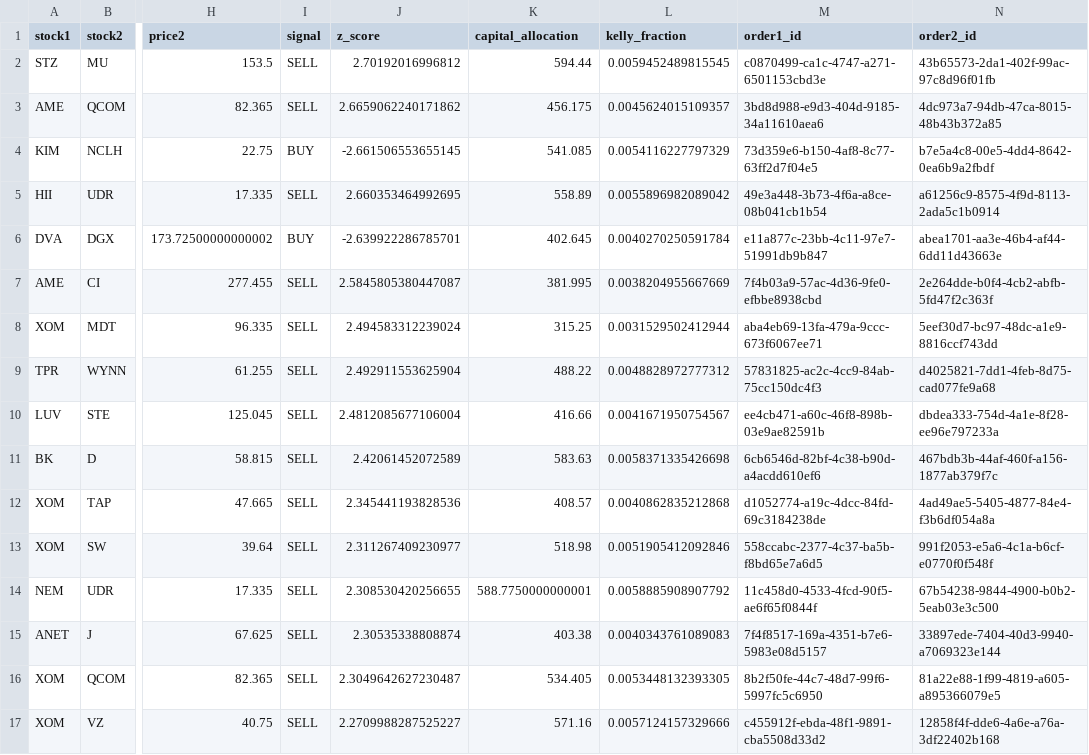
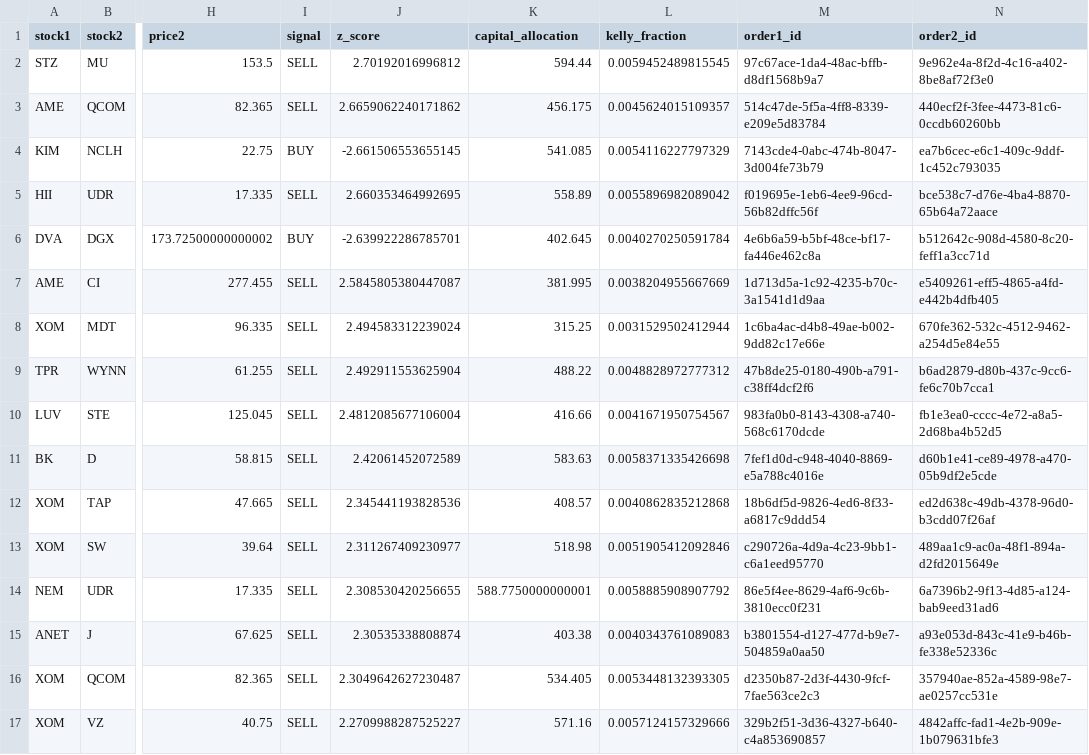
Before and after one commit to m-ichaels/alpaca_live, a CSV file: data/executed_trades.csv, drawn as a sheet; only a part is shown, gaps mark what is left out; the diff covers the shown part only; the diff names each change by its address in the sheet, - before the commit and + after, or states it on an @@ line.

```diff
--- a/data/executed_trades.csv
+++ b/data/executed_trades.csv
-M2 (order1_id): c0870499-ca1c-4747-a271-6501153cbd3e
+M2 (order1_id): 97c67ace-1da4-48ac-bffb-d8df1568b9a7
-N2 (order2_id): 43b65573-2da1-402f-99ac-97c8d96f01fb
+N2 (order2_id): 9e962e4a-8f2d-4c16-a402-8be8af72f3e0
-M3 (order1_id): 3bd8d988-e9d3-404d-9185-34a11610aea6
+M3 (order1_id): 514c47de-5f5a-4ff8-8339-e209e5d83784
-N3 (order2_id): 4dc973a7-94db-47ca-8015-48b43b372a85
+N3 (order2_id): 440ecf2f-3fee-4473-81c6-0ccdb60260bb
-M4 (order1_id): 73d359e6-b150-4af8-8c77-63ff2d7f04e5
+M4 (order1_id): 7143cde4-0abc-474b-8047-3d004fe73b79
-N4 (order2_id): b7e5a4c8-00e5-4dd4-8642-0ea6b9a2fbdf
+N4 (order2_id): ea7b6cec-e6c1-409c-9ddf-1c452c793035
-M5 (order1_id): 49e3a448-3b73-4f6a-a8ce-08b041cb1b54
+M5 (order1_id): f019695e-1eb6-4ee9-96cd-56b82dffc56f
-N5 (order2_id): a61256c9-8575-4f9d-8113-2ada5c1b0914
+N5 (order2_id): bce538c7-d76e-4ba4-8870-65b64a72aace
-M6 (order1_id): e11a877c-23bb-4c11-97e7-51991db9b847
+M6 (order1_id): 4e6b6a59-b5bf-48ce-bf17-fa446e462c8a
-N6 (order2_id): abea1701-aa3e-46b4-af44-6dd11d43663e
+N6 (order2_id): b512642c-908d-4580-8c20-feff1a3cc71d
-M7 (order1_id): 7f4b03a9-57ac-4d36-9fe0-efbbe8938cbd
+M7 (order1_id): 1d713d5a-1c92-4235-b70c-3a1541d1d9aa
-N7 (order2_id): 2e264dde-b0f4-4cb2-abfb-5fd47f2c363f
+N7 (order2_id): e5409261-eff5-4865-a4fd-e442b4dfb405
-M8 (order1_id): aba4eb69-13fa-479a-9ccc-673f6067ee71
+M8 (order1_id): 1c6ba4ac-d4b8-49ae-b002-9dd82c17e66e
-N8 (order2_id): 5eef30d7-bc97-48dc-a1e9-8816ccf743dd
+N8 (order2_id): 670fe362-532c-4512-9462-a254d5e84e55
-M9 (order1_id): 57831825-ac2c-4cc9-84ab-75cc150dc4f3
+M9 (order1_id): 47b8de25-0180-490b-a791-c38ff4dcf2f6
-N9 (order2_id): d4025821-7dd1-4feb-8d75-cad077fe9a68
+N9 (order2_id): b6ad2879-d80b-437c-9cc6-fe6c70b7cca1
-M10 (order1_id): ee4cb471-a60c-46f8-898b-03e9ae82591b
+M10 (order1_id): 983fa0b0-8143-4308-a740-568c6170dcde
-N10 (order2_id): dbdea333-754d-4a1e-8f28-ee96e797233a
+N10 (order2_id): fb1e3ea0-cccc-4e72-a8a5-2d68ba4b52d5
-M11 (order1_id): 6cb6546d-82bf-4c38-b90d-a4acdd610ef6
+M11 (order1_id): 7fef1d0d-c948-4040-8869-e5a788c4016e
-N11 (order2_id): 467bdb3b-44af-460f-a156-1877ab379f7c
+N11 (order2_id): d60b1e41-ce89-4978-a470-05b9df2e5cde
-M12 (order1_id): d1052774-a19c-4dcc-84fd-69c3184238de
+M12 (order1_id): 18b6df5d-9826-4ed6-8f33-a6817c9ddd54
-N12 (order2_id): 4ad49ae5-5405-4877-84e4-f3b6df054a8a
+N12 (order2_id): ed2d638c-49db-4378-96d0-b3cdd07f26af
-M13 (order1_id): 558ccabc-2377-4c37-ba5b-f8bd65e7a6d5
+M13 (order1_id): c290726a-4d9a-4c23-9bb1-c6a1eed95770
-N13 (order2_id): 991f2053-e5a6-4c1a-b6cf-e0770f0f548f
+N13 (order2_id): 489aa1c9-ac0a-48f1-894a-d2fd2015649e
-M14 (order1_id): 11c458d0-4533-4fcd-90f5-ae6f65f0844f
+M14 (order1_id): 86e5f4ee-8629-4af6-9c6b-3810ecc0f231
-N14 (order2_id): 67b54238-9844-4900-b0b2-5eab03e3c500
+N14 (order2_id): 6a7396b2-9f13-4d85-a124-bab9eed31ad6
-M15 (order1_id): 7f4f8517-169a-4351-b7e6-5983e08d5157
+M15 (order1_id): b3801554-d127-477d-b9e7-504859a0aa50
-N15 (order2_id): 33897ede-7404-40d3-9940-a7069323e144
+N15 (order2_id): a93e053d-843c-41e9-b46b-fe338e52336c
-M16 (order1_id): 8b2f50fe-44c7-48d7-99f6-5997fc5c6950
+M16 (order1_id): d2350b87-2d3f-4430-9fcf-7fae563ce2c3
-N16 (order2_id): 81a22e88-1f99-4819-a605-a895366079e5
+N16 (order2_id): 357940ae-852a-4589-98e7-ae0257cc531e
-M17 (order1_id): c455912f-ebda-48f1-9891-cba5508d33d2
+M17 (order1_id): 329b2f51-3d36-4327-b640-c4a853690857
-N17 (order2_id): 12858f4f-dde6-4a6e-a76a-3df22402b168
+N17 (order2_id): 4842affc-fad1-4e2b-909e-1b079631bfe3
```
Also changed, not shown: 50 edited cells elsewhere in this file, data/skipped_trades.csv, 4 other files.
